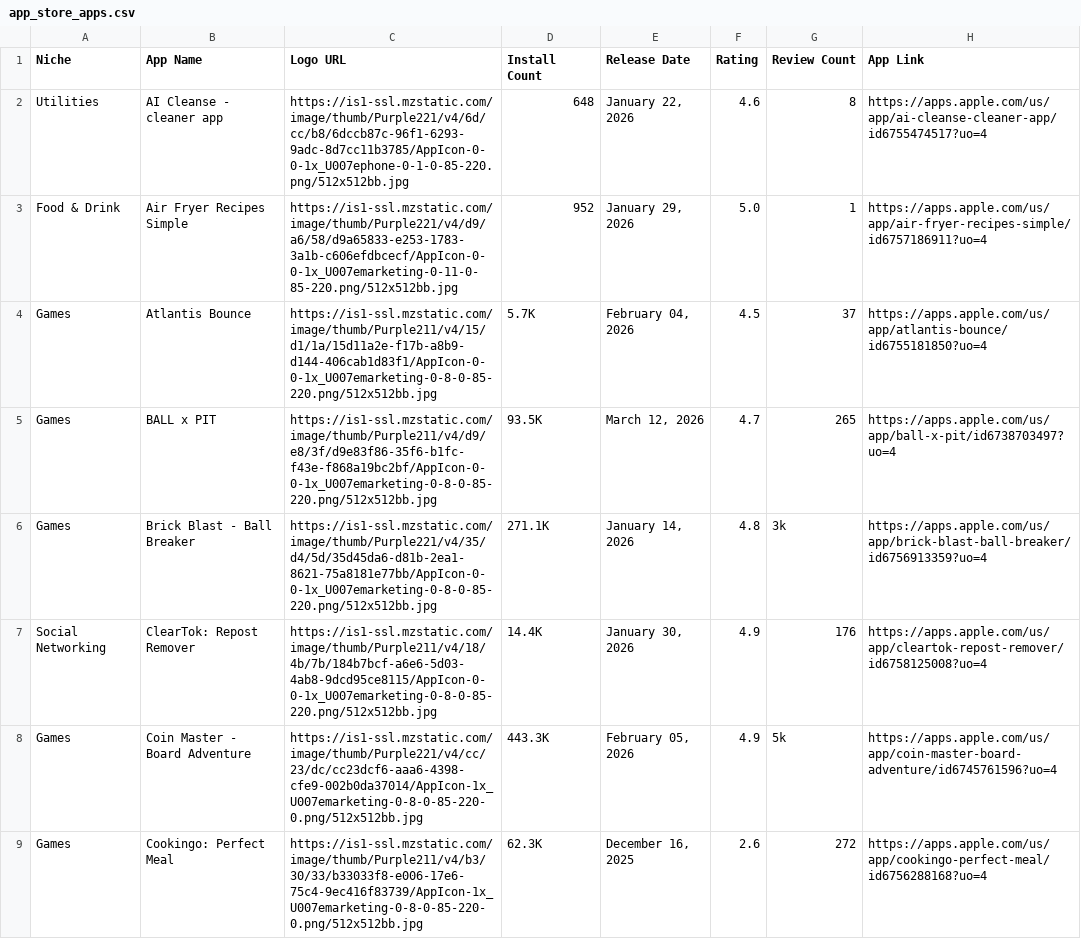
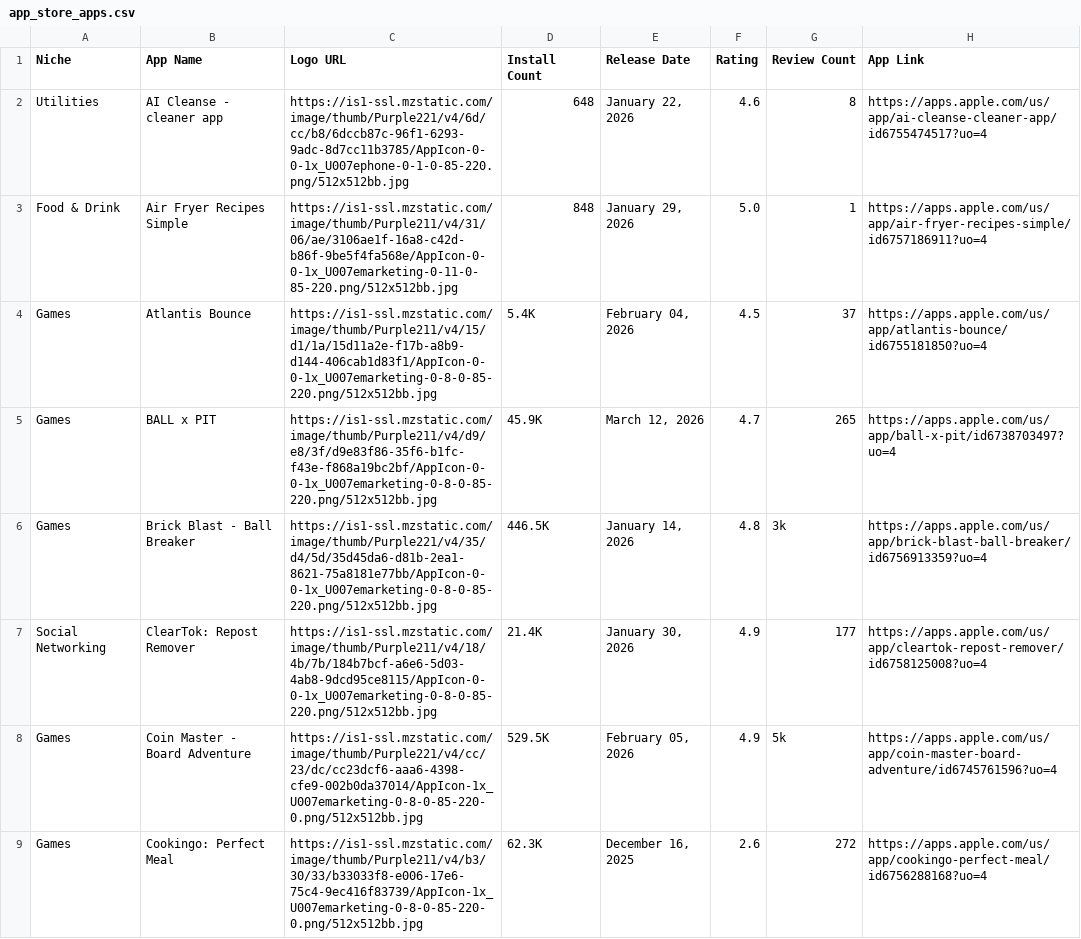
Before and after one commit to zakariaferzazi/automations_saso, a CSV file: app_store_apps.csv, drawn as a sheet; only a part is shown; the diff covers the shown part only; the diff names each change by its address in the sheet, - before the commit and + after, or states it on an @@ line.

```diff
--- a/app_store_apps.csv
+++ b/app_store_apps.csv
-C3 (Logo URL): https://is1-ssl.mzstatic.com/image/thumb/Purple221/v4/d9/a6/58/d9a65833-e253-1783-3a1b-c606efdbcecf/AppIcon-0-0-1x_U007emarketing-0-11-0-85-220.png/512x512bb.jpg
+C3 (Logo URL): https://is1-ssl.mzstatic.com/image/thumb/Purple211/v4/31/06/ae/3106ae1f-16a8-c42d-b86f-9be5f4fa568e/AppIcon-0-0-1x_U007emarketing-0-11-0-85-220.png/512x512bb.jpg
-D3 (Install Count): 952
+D3 (Install Count): 848
-D4 (Install Count): 5.7K
+D4 (Install Count): 5.4K
-D5 (Install Count): 93.5K
+D5 (Install Count): 45.9K
-D6 (Install Count): 271.1K
+D6 (Install Count): 446.5K
-D7 (Install Count): 14.4K
+D7 (Install Count): 21.4K
-G7 (Review Count): 176
+G7 (Review Count): 177
-D8 (Install Count): 443.3K
+D8 (Install Count): 529.5K
```
Also changed, not shown: 2 added rows and 72 edited cells elsewhere in this file.
